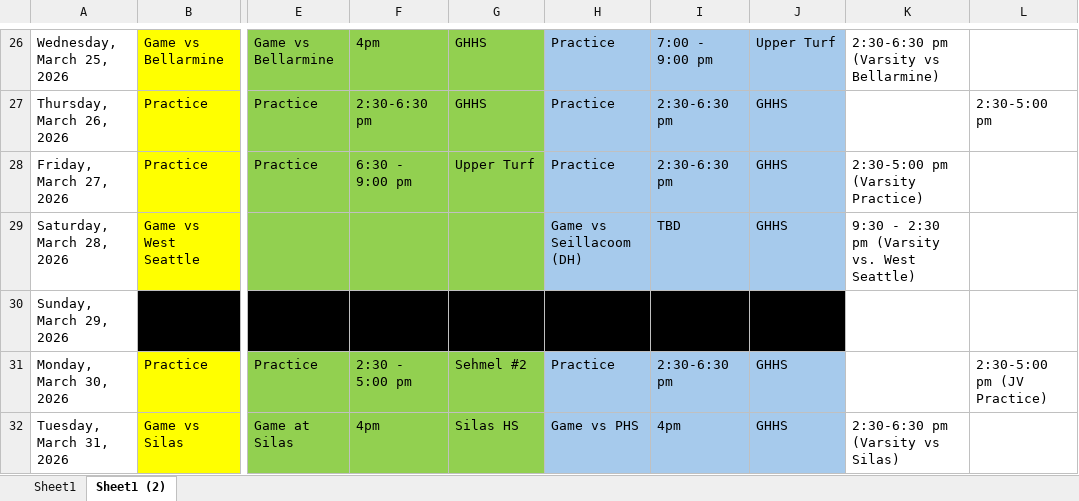
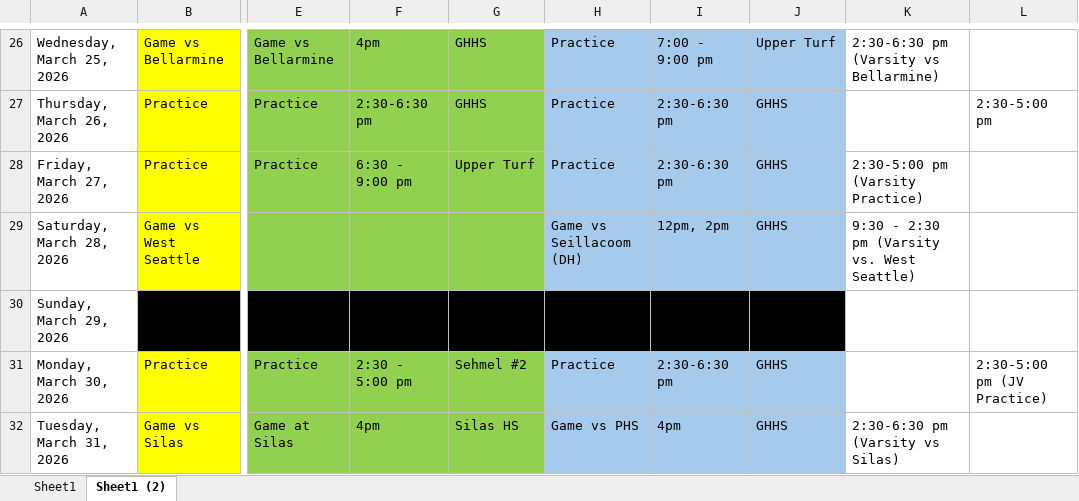
Before and after one commit to bsleeter/GHBaseball, an Excel workbook: Schedule/2026 Master Schedule.xlsx, sheet Sheet1 (2), drawn as a sheet; only a part is shown, gaps mark what is left out; values as stored, in another font and other column widths than the file's, no borders; the diff names each change by its address in the sheet, - before the commit and + after, or states it on an @@ line.

```diff
--- a/Schedule/2026 Master Schedule.xlsx (sheet Sheet1 (2))
+++ b/Schedule/2026 Master Schedule.xlsx (sheet Sheet1 (2))
-I29: TBD
+I29: 12pm, 2pm
```
Also changed, not shown: 18 other files.
